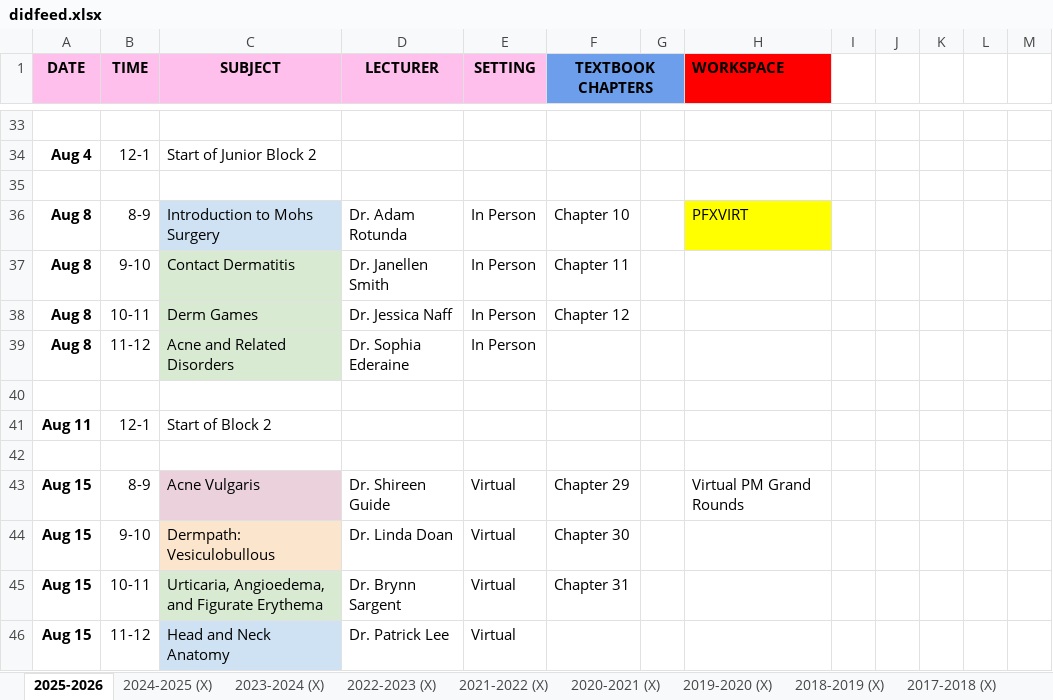
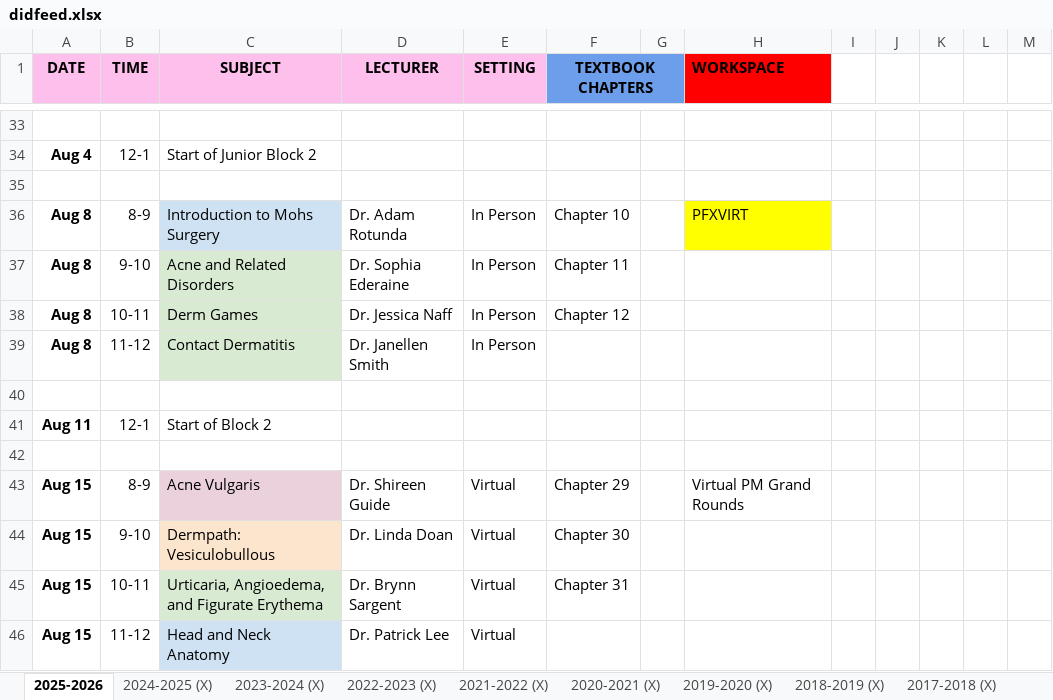
Before and after one commit to SIDHARTHCHAND/uci-pages, an Excel workbook: didfeed.xlsx, sheet 2025-2026, drawn as a sheet; only a part is shown, gaps mark what is left out; values as stored, in another font and other column widths than the file's, no borders; the diff names each change by its address in the sheet, - before the commit and + after, or states it on an @@ line.

```diff
--- a/didfeed.xlsx (sheet 2025-2026)
+++ b/didfeed.xlsx (sheet 2025-2026)
-C37 (SUBJECT): Contact Dermatitis
+C37 (SUBJECT): Acne and Related Disorders
-D37 (LECTURER): Dr. Janellen Smith
+D37 (LECTURER): Dr. Sophia Ederaine
-C39 (SUBJECT): Acne and Related Disorders
+C39 (SUBJECT): Contact Dermatitis
-D39 (LECTURER): Dr. Sophia Ederaine
+D39 (LECTURER): Dr. Janellen Smith
```
Also changed, not shown: 1 other file.
